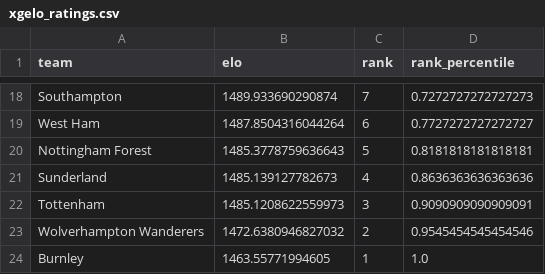
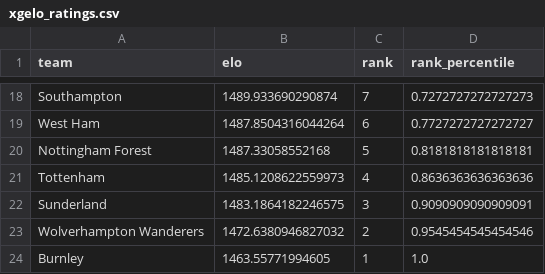
Before and after one commit to AllanGraver/Premier-League-Predictor, a CSV file: data/xgelo_ratings.csv, drawn as a sheet; only a part is shown, gaps mark what is left out.

```diff
--- a/data/xgelo_ratings.csv
+++ b/data/xgelo_ratings.csv
@@ -19,5 +19,5 @@ Southampton,1489.933690290874,7,0.7272727272727273
 West Ham,1487.8504316044264,6,0.7727272727272727
-Nottingham Forest,1485.3778759636643,5,0.8181818181818181
-Sunderland,1485.139127782673,4,0.8636363636363636
-Tottenham,1485.1208622559973,3,0.9090909090909091
+Nottingham Forest,1487.33058552168,5,0.8181818181818181
+Tottenham,1485.1208622559973,4,0.8636363636363636
+Sunderland,1483.1864182246575,3,0.9090909090909091
 Wolverhampton Wanderers,1472.6380946827032,2,0.9545454545454546
```
Also changed, not shown: data/matches.csv, data/predictions.csv, 1 other file.
